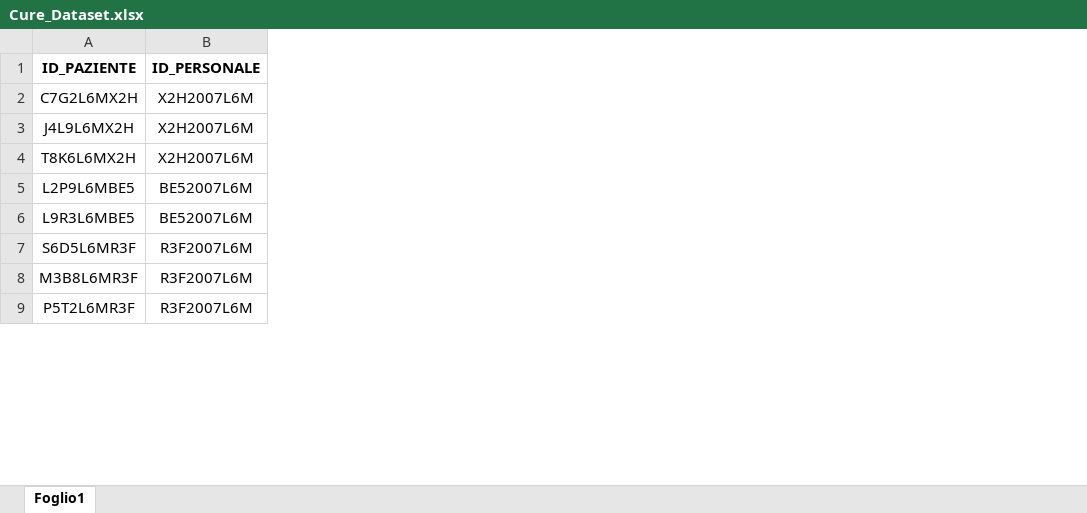
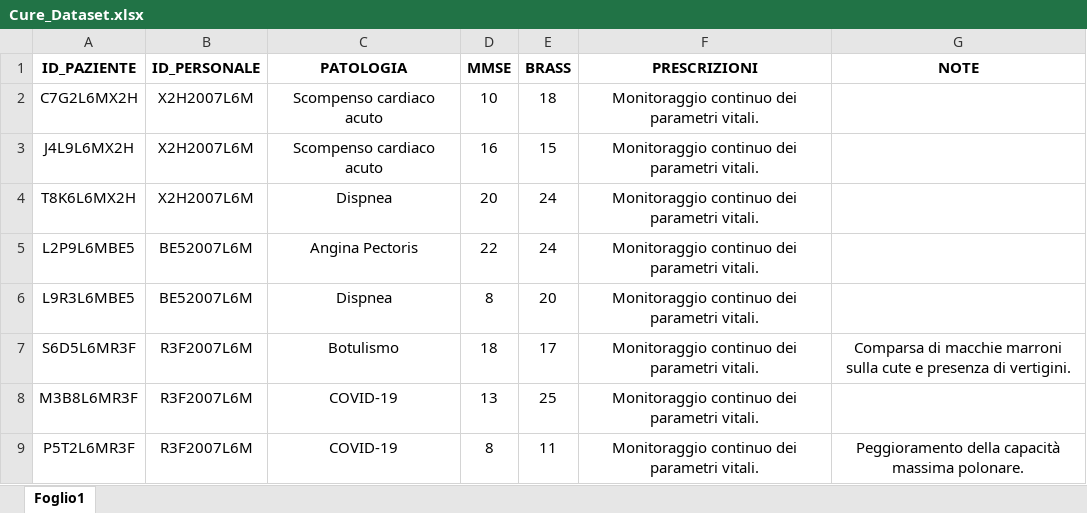
Before and after one commit to reFraw/FaBe-CARE, an Excel workbook: buildDatabase/data/cure/Cure_Dataset.xlsx, sheet Foglio1, drawn as a sheet; only a part is shown; values as stored, in another font and other column widths than the file's, no borders; the diff names each change by its address in the sheet, - before the commit and + after, or states it on an @@ line.

```diff
--- a/buildDatabase/data/cure/Cure_Dataset.xlsx (sheet Foglio1)
+++ b/buildDatabase/data/cure/Cure_Dataset.xlsx (sheet Foglio1)
+column C (PATOLOGIA), rows 2-9: Scompenso cardiaco acuto | Scompenso cardiaco acuto | Dispnea | Angina Pectoris | Dispnea | Botulismo | COVID-19 | COVID-19
+column D (MMSE), rows 2-9: 10 | 16 | 20 | 22 | 8 | 18 | 13 | 8
+column E (BRASS), rows 2-9: 18 | 15 | 24 | 24 | 20 | 17 | 25 | 11
+column F (PRESCRIZIONI), rows 2-9: all Monitoraggio continuo dei parametri vitali.
+column G (NOTE), rows 7-9: Comparsa di macchie marroni sulla cute e presenza di vertigini. |  | Peggioramento della capacità massima polonare.
```
Also changed, not shown: buildDatabase/data/personale/Personale_Dataset.xlsx, buildDatabase/data/ricoveri/Ricovero_Dateset.xlsx, 9 other files.
